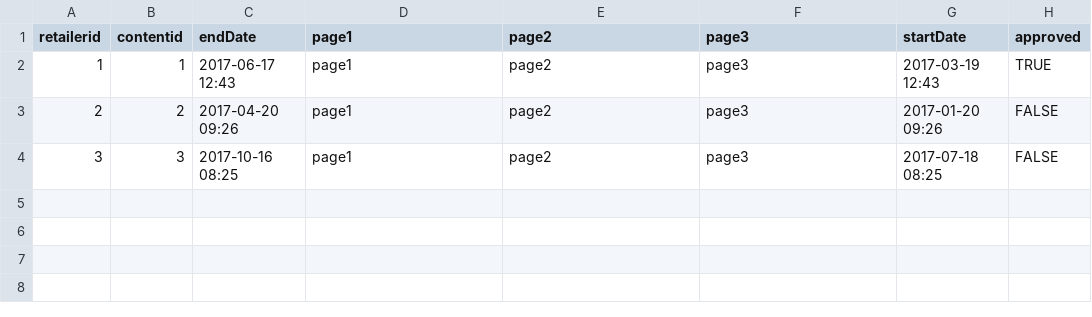
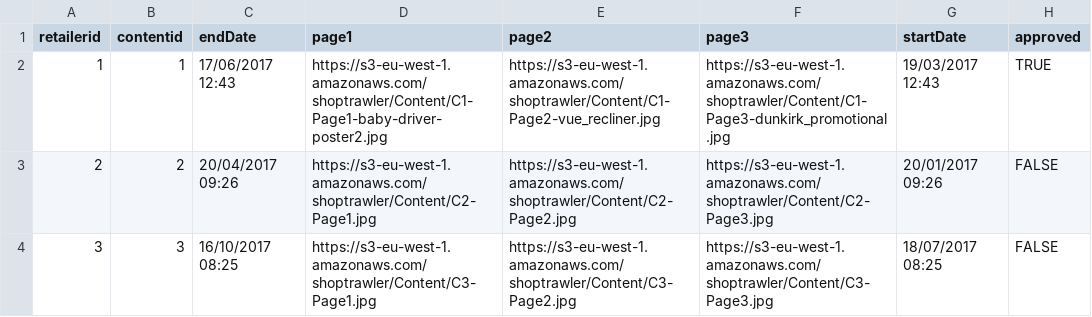
Before and after one commit to OisinODonnell/ShopTrawlerREST, a CSV file: src/main/resources/static/Content.csv, drawn as a sheet.

Commit message:
Updated Loyaltyreward and content aws entries

```diff
--- a/src/main/resources/static/Content.csv
+++ b/src/main/resources/static/Content.csv
@@ -1,4 +1,4 @@
 retailerid,contentid,endDate,page1,page2,page3,startDate,approved
-1,1,2017-06-17 12:43,page1,page2,page3,2017-03-19 12:43,TRUE
-2,2,2017-04-20 09:26,page1,page2,page3,2017-01-20 09:26,FALSE
-3,3,2017-10-16 08:25,page1,page2,page3,2017-07-18 08:25,FALSE
+1,1,17/06/2017 12:43,https://s3-eu-west-1.amazonaws.com/shoptrawler/Content/C1-Page1-baby-driver-poster2.jpg,https://s3-eu-west-1.amazonaws.com/shoptrawler/Content/C1-Page2-vue_recliner.jpg,https://s3-eu-west-1.amazonaws.com/shoptrawler/Content/C1-Page3-dunkirk_promotional.jpg,19/03/2017 12:43,TRUE
+2,2,20/04/2017 09:26,https://s3-eu-west-1.amazonaws.com/shoptrawler/Content/C2-Page1.jpg,https://s3-eu-west-1.amazonaws.com/shoptrawler/Content/C2-Page2.jpg,https://s3-eu-west-1.amazonaws.com/shoptrawler/Content/C2-Page3.jpg,20/01/2017 09:26,FALSE
+3,3,16/10/2017 08:25,https://s3-eu-west-1.amazonaws.com/shoptrawler/Content/C3-Page1.jpg,https://s3-eu-west-1.amazonaws.com/shoptrawler/Content/C3-Page2.jpg,https://s3-eu-west-1.amazonaws.com/shoptrawler/Content/C3-Page3.jpg,18/07/2017 08:25,FALSE
```
Also changed, not shown: src/main/resources/static/Loyalty_Rewards.csv.
